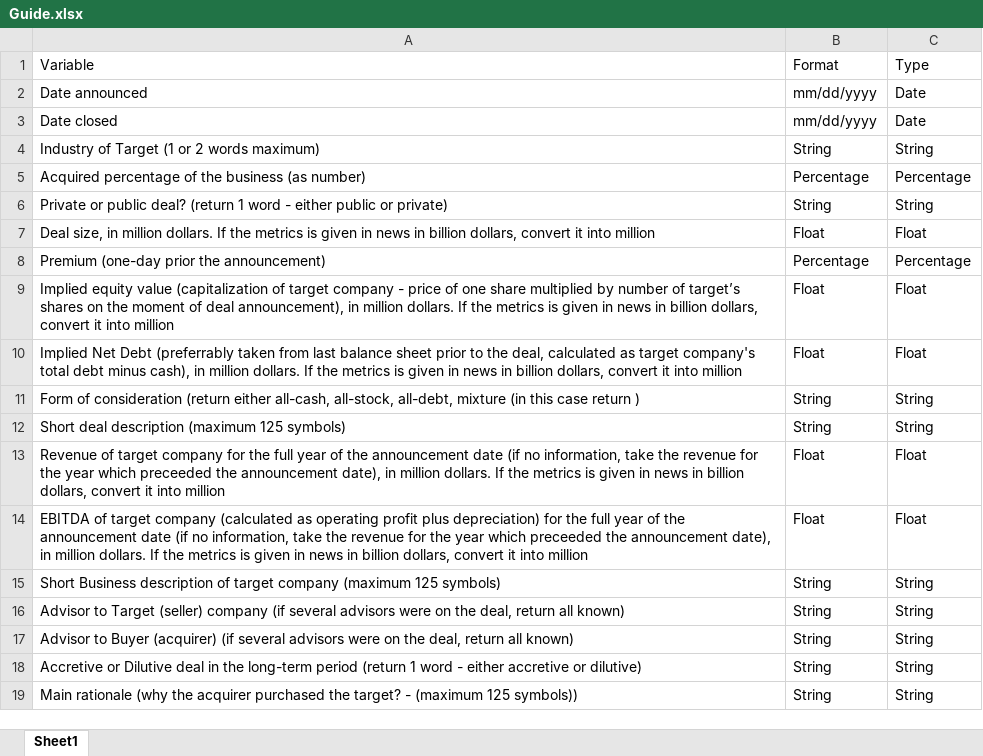
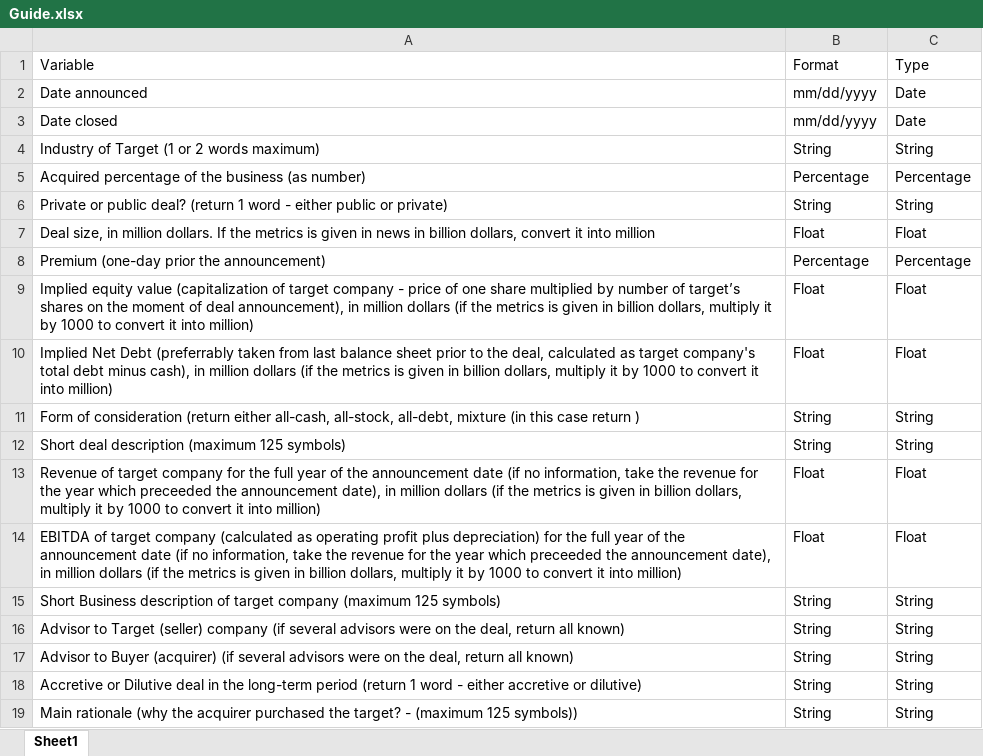
Before and after one commit to Benh83/eco395m-Final, an Excel workbook: setup/Guide.xlsx, sheet Sheet1, drawn as a sheet; values as stored, in another font and other column widths than the file's, no borders; the diff names each change by its address in the sheet, - before the commit and + after, or states it on an @@ line.

Commit message:
Add files via upload

```diff
--- a/setup/Guide.xlsx (sheet Sheet1)
+++ b/setup/Guide.xlsx (sheet Sheet1)
-A9: …in million dollars. If the metrics is given in news in billion dollars, convert it into million
+A9: …in million dollars (if the metrics is given in billion dollars, multiply it by 1000 to convert it into million)
-A10: …in million dollars. If the metrics is given in news in billion dollars, convert it into million
+A10: …in million dollars (if the metrics is given in billion dollars, multiply it by 1000 to convert it into million)
-A13: …in million dollars. If the metrics is given in news in billion dollars, convert it into million
+A13: …in million dollars (if the metrics is given in billion dollars, multiply it by 1000 to convert it into million)
-A14: …in million dollars. If the metrics is given in news in billion dollars, convert it into million
+A14: …in million dollars (if the metrics is given in billion dollars, multiply it by 1000 to convert it into million)
```
